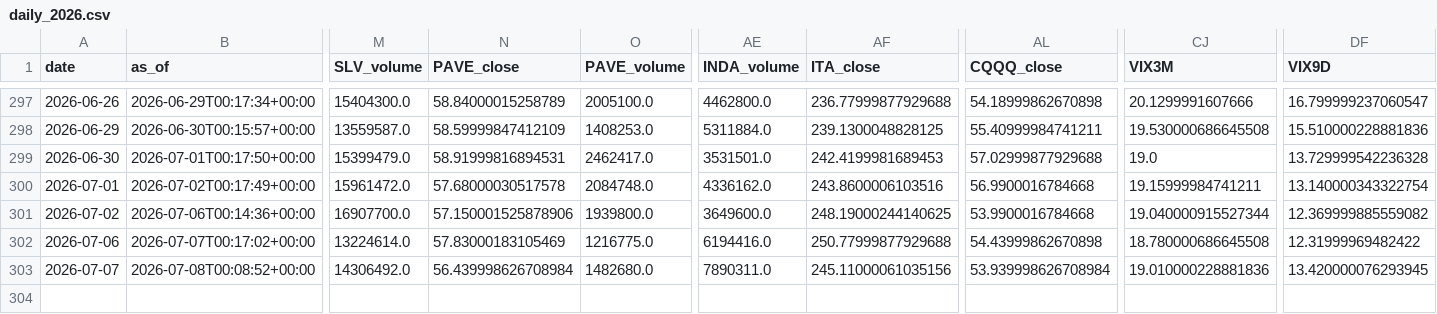
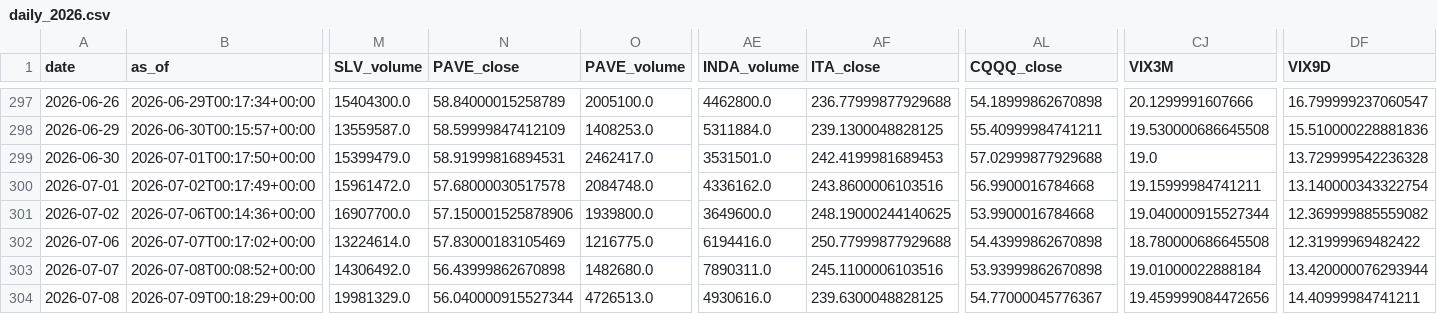
Before and after one commit to daifulee/invictus-data, a CSV file: data/daily_2026.csv, drawn as a sheet; only a part is shown, gaps mark what is left out; rows hold the shown columns only; the diff names each change by its address in the sheet, - before the commit and + after, or states it on an @@ line.

Commit message:
daily: 2026-07-09 data update [skip ci]

```diff
--- a/data/daily_2026.csv
+++ b/data/daily_2026.csv
-N303 (PAVE_close): 56.439998626708984
+N303 (PAVE_close): 56.43999862670898
-AF303 (ITA_close): 245.11000061035156
+AF303 (ITA_close): 245.1100006103516
-AL303 (CQQQ_close): 53.939998626708984
+AL303 (CQQQ_close): 53.93999862670898
-CJ303 (VIX3M): 19.010000228881836
+CJ303 (VIX3M): 19.01000022888184
-DF303 (VIX9D): 13.420000076293945
+DF303 (VIX9D): 13.420000076293944
+row 304: 2026-07-08 | 2026-07-09T00:18:29+00:00 | 19981329.0 | 56.040000915527344 | 4726513.0 | 4930616.0 | 239.6300048828125 | 54.77000045776367 | 19.459999084472656 | 14.40999984741211
```
Also changed, not shown: 1 other file.
